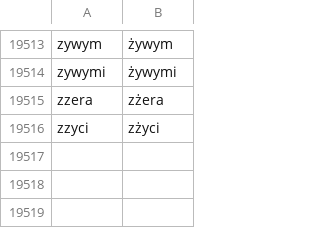
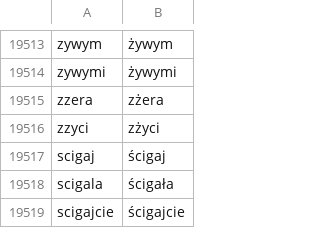
Before and after one commit to knehrybecki/gamereader, a TSV file: pl_diacritics.tsv, drawn as a sheet; only a part is shown, gaps mark what is left out; the diff names each change by its address in the sheet, - before the commit and + after, or states it on an @@ line.

```diff
--- a/pl_diacritics.tsv
+++ b/pl_diacritics.tsv
+row 19517: scigaj | ścigaj
+row 19518: scigala | ścigała
+row 19519: scigajcie | ścigajcie
```
Also changed, not shown: 2 other files.
